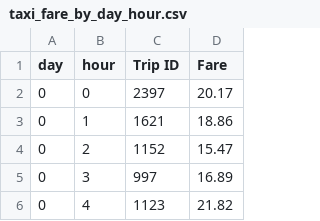
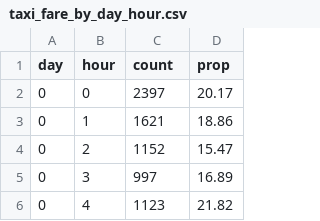
Before and after one commit to mscheriger/DataVizProject, a CSV file: taxi_fare_by_day_hour.csv, drawn as a sheet; only a part is shown.

Commit message:
rename vars

```diff
--- a/taxi_fare_by_day_hour.csv
+++ b/taxi_fare_by_day_hour.csv
@@ -1,2 +1,2 @@
-day,hour,Trip ID,Fare
+day,hour,count,prop
 0,0,2397,20.17
```
